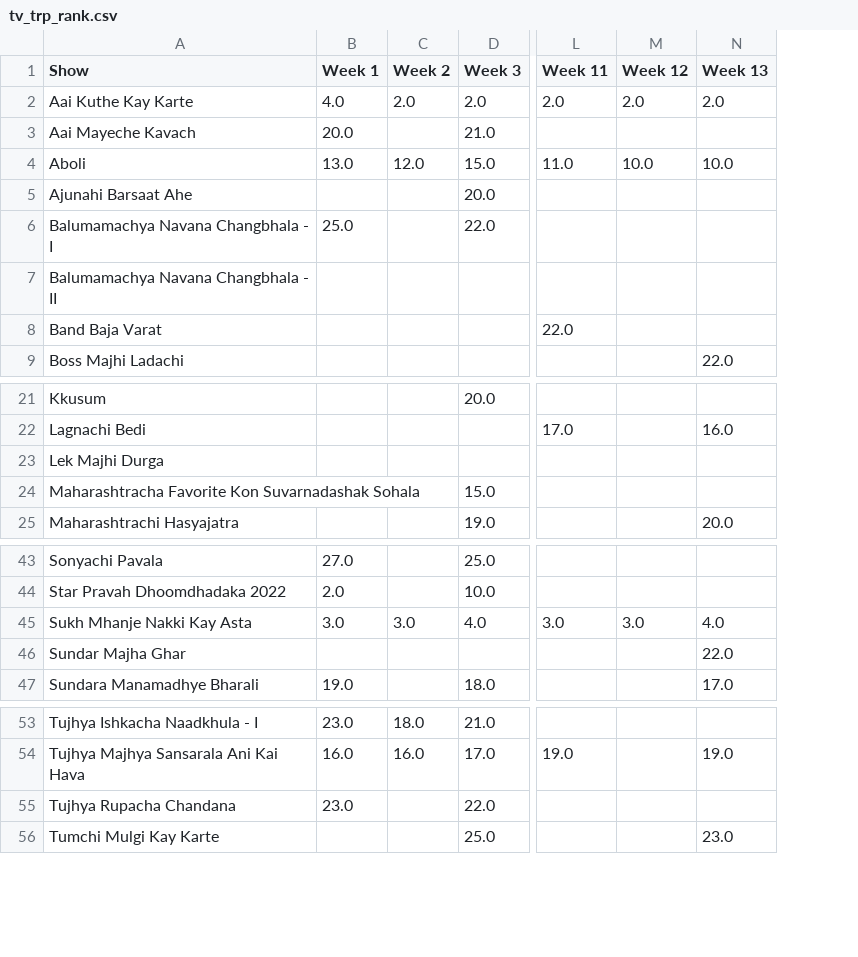
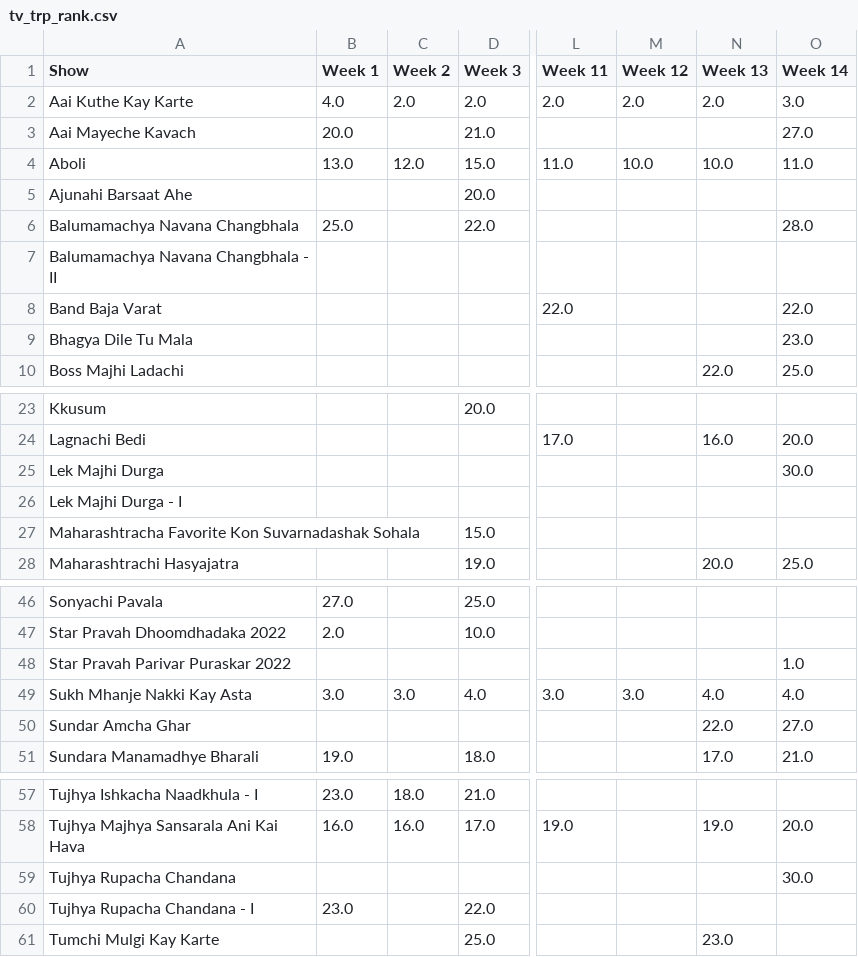
Before and after one commit to rohitk04/marathi-shows-data, a CSV file: data/csv/shows/tv/tv_trp_rank.csv, drawn as a sheet; only a part is shown, gaps mark what is left out; addresses are those after the commit; rows hold the shown columns only; the diff covers the shown part only; the diff names each change by its address in the sheet, - before the commit and + after, or states it on an @@ line.

Commit message:
Added week 14 data for tv trp

```diff
--- a/data/csv/shows/tv/tv_trp_rank.csv
+++ b/data/csv/shows/tv/tv_trp_rank.csv
+column O (Week 14), rows 2-8: 3.0 | 27.0 | 11.0 |  | 28.0 |  | 22.0; row 10: 25.0; row 24: 20.0; row 28: 25.0; rows 49-51: 4.0 | 27.0 | 21.0; row 58: 20.0
-A6 (Show): Balumamachya Navana Changbhala - I
+A6 (Show): Balumamachya Navana Changbhala
+row 9: Bhagya Dile Tu Mala |  |  |  |  |  |  | 23.0
+row 25: Lek Majhi Durga |  |  |  |  |  |  | 30.0
-A26 (Show): Lek Majhi Durga
+A26 (Show): Lek Majhi Durga - I
+row 48: Star Pravah Parivar Puraskar 2022 |  |  |  |  |  |  | 1.0
-A50 (Show): Sundar Majha Ghar
+A50 (Show): Sundar Amcha Ghar
+row 59: Tujhya Rupacha Chandana |  |  |  |  |  |  | 30.0
-A60 (Show): Tujhya Rupacha Chandana
+A60 (Show): Tujhya Rupacha Chandana - I
```
Also changed, not shown: 1 added row elsewhere in this file, data/csv/shows/info.csv, data/csv/shows/tv/tv_trp_trp.csv, 4 other files.
